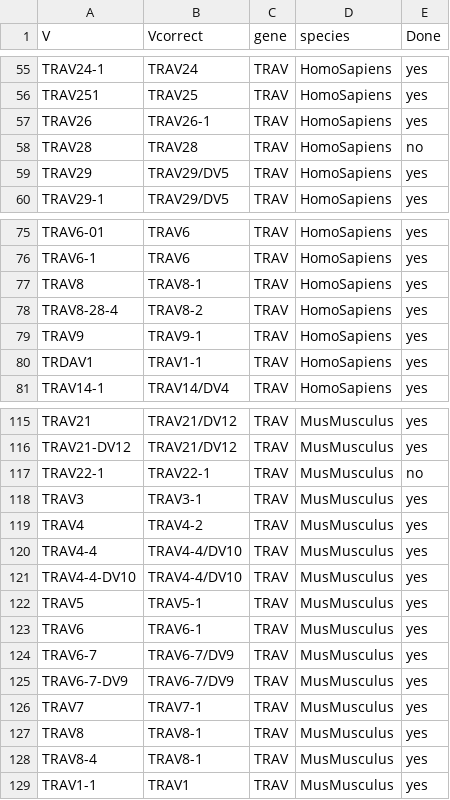
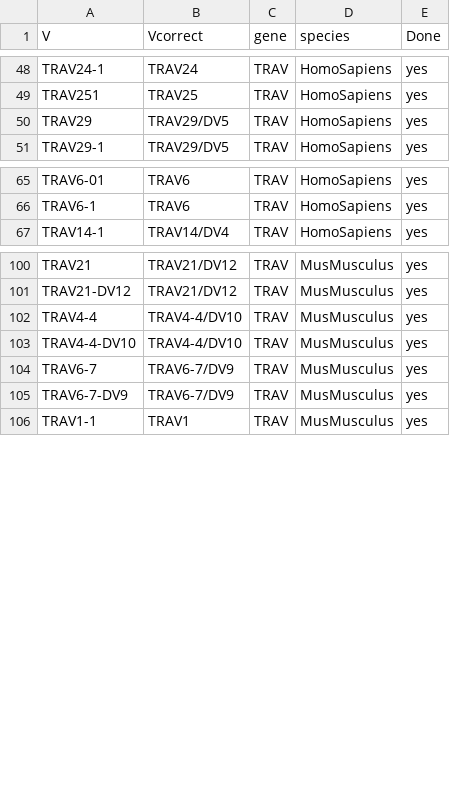
Before and after one commit to GfellerLab/MixTCRviz, a CSV file: data_raw/TidyVJ/mapping_TRAV.csv, drawn as a sheet; only a part is shown, gaps mark what is left out; the diff covers the shown part only.

Commit message:
Few correction in mapping files

```diff
--- a/data_raw/TidyVJ/mapping_TRAV.csv
+++ b/data_raw/TidyVJ/mapping_TRAV.csv
@@ -56,4 +49,2 @@ TRAV24-1,TRAV24,TRAV,HomoSapiens,yes
 TRAV251,TRAV25,TRAV,HomoSapiens,yes
-TRAV26,TRAV26-1,TRAV,HomoSapiens,yes
-TRAV28,TRAV28,TRAV,HomoSapiens,no
 TRAV29,TRAV29/DV5,TRAV,HomoSapiens,yes
@@ -76,6 +66,2 @@ TRAV6-01,TRAV6,TRAV,HomoSapiens,yes
 TRAV6-1,TRAV6,TRAV,HomoSapiens,yes
-TRAV8,TRAV8-1,TRAV,HomoSapiens,yes
-TRAV8-28-4,TRAV8-2,TRAV,HomoSapiens,yes
-TRAV9,TRAV9-1,TRAV,HomoSapiens,yes
-TRDAV1,TRAV1-1,TRAV,HomoSapiens,yes
 TRAV14-1,TRAV14/DV4,TRAV,HomoSapiens,yes
@@ -116,14 +101,6 @@ TRAV21,TRAV21/DV12,TRAV,MusMusculus,yes
 TRAV21-DV12,TRAV21/DV12,TRAV,MusMusculus,yes
-TRAV22-1,TRAV22-1,TRAV,MusMusculus,no
-TRAV3,TRAV3-1,TRAV,MusMusculus,yes
-TRAV4,TRAV4-2,TRAV,MusMusculus,yes
 TRAV4-4,TRAV4-4/DV10,TRAV,MusMusculus,yes
 TRAV4-4-DV10,TRAV4-4/DV10,TRAV,MusMusculus,yes
-TRAV5,TRAV5-1,TRAV,MusMusculus,yes
-TRAV6,TRAV6-1,TRAV,MusMusculus,yes
 TRAV6-7,TRAV6-7/DV9,TRAV,MusMusculus,yes
 TRAV6-7-DV9,TRAV6-7/DV9,TRAV,MusMusculus,yes
-TRAV7,TRAV7-1,TRAV,MusMusculus,yes
-TRAV8,TRAV8-1,TRAV,MusMusculus,yes
-TRAV8-4,TRAV8-1,TRAV,MusMusculus,yes
 TRAV1-1,TRAV1,TRAV,MusMusculus,yes
```
Also changed, not shown: 9 removed rows elsewhere in this file, data_raw/TidyVJ/mapping_TRAJ.csv, data_raw/TidyVJ/mapping_TRBJ.csv, 2 other files.
